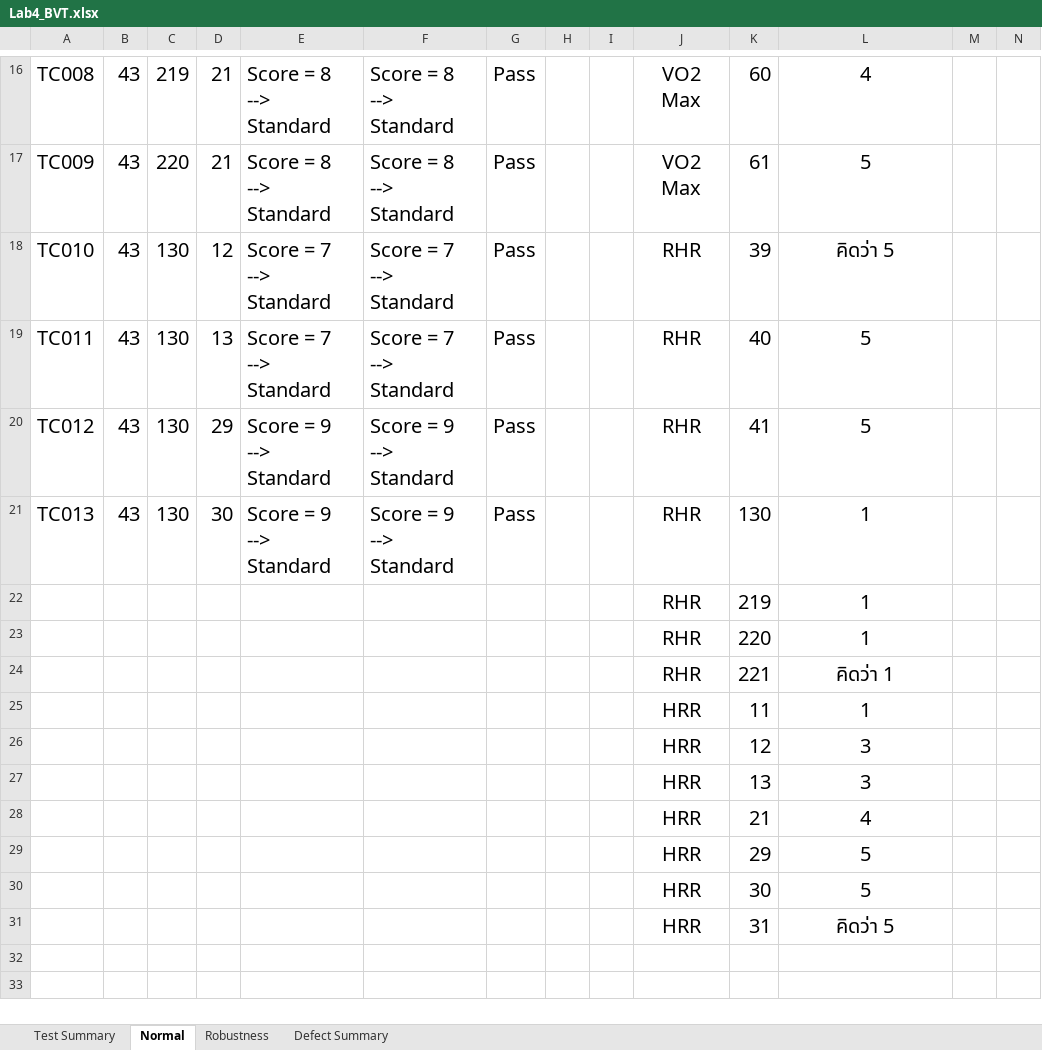
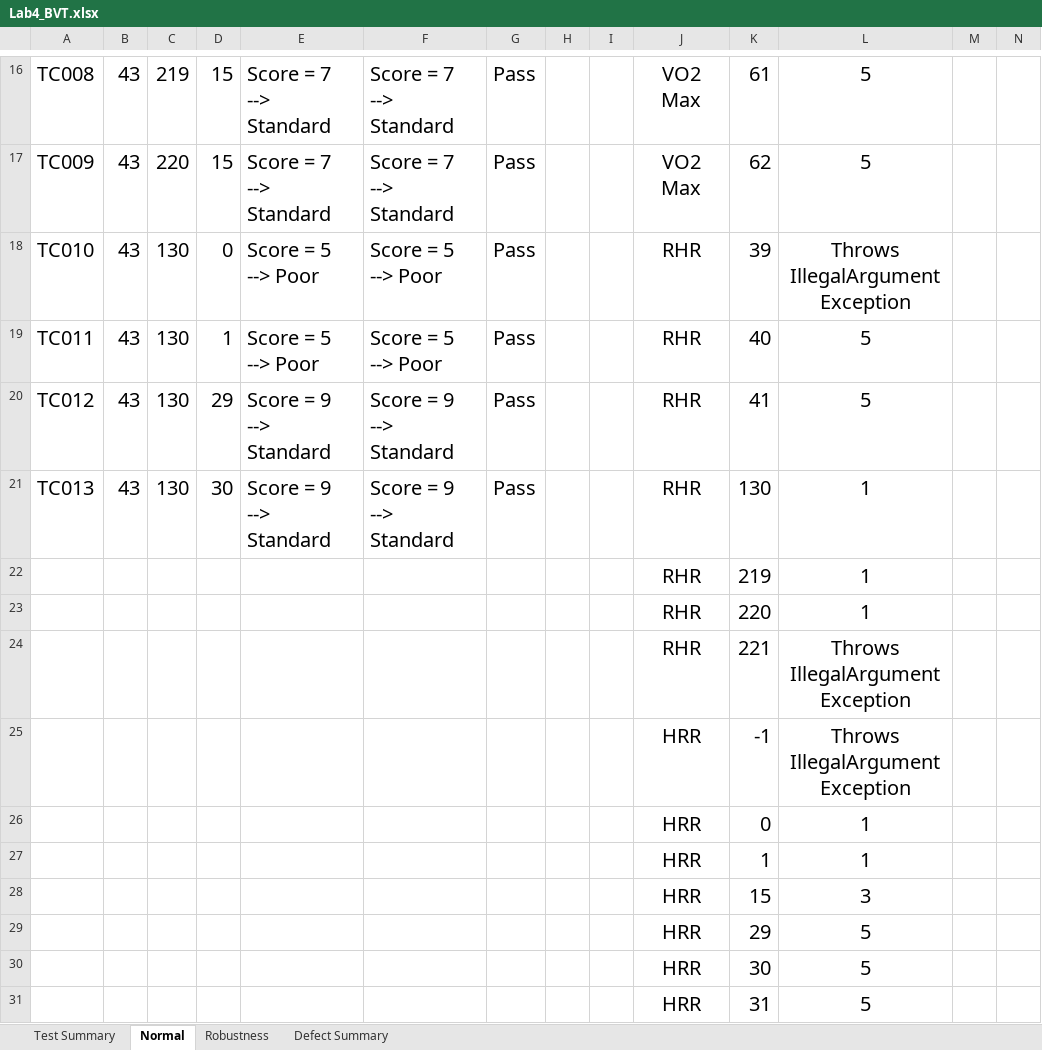
Before and after one commit to ZAG1A/SQA_Lab_04, an Excel workbook: Test Table/Lab4_BVT.xlsx, sheet Normal, drawn as a sheet; only a part is shown, gaps mark what is left out; values as stored, in another font and other column widths than the file's, no borders; charts and pictures not drawn; removed rows and columns are numbered as before the commit, all else as after; rows hold the shown columns only; the diff covers the shown part only; the diff names each change by its address in the sheet, - before the commit and + after, or states it on an @@ line.

Commit message:
Fix Normal Test plan and update result of JUnit Test.

```diff
--- a/Test Table/Lab4_BVT.xlsx (sheet Normal)
+++ b/Test Table/Lab4_BVT.xlsx (sheet Normal)
-D16:D17: 21
+D16:D17: 15
-E16:E17: Score = 8 --> Standard
+E16:E17: Score = 7 --> Standard
-F16:F17: Score = 8 --> Standard
+F16:F17: Score = 7 --> Standard
-K16: 60
+K16: 61
-L16: 4
+L16: 5
-K17: 61
+K17: 62
-D18: 12
+D18: 0
-E18:E19: Score = 7 --> Standard
+E18:E19: Score = 5 --> Poor
-F18:F19: Score = 7 --> Standard
+F18:F19: Score = 5 --> Poor
-L18: คิดว่า 5
+L18: Throws IllegalArgumentException
-D19: 13
+D19: 1
-L24: คิดว่า 1
+L24: Throws IllegalArgumentException
+row 25:  |  |  |  |  |  |  |  |  | HRR | -1 | Throws IllegalArgumentException
-K26: 11
+K26: 0
-row 26:  |  |  |  |  |  |  |  |  | HRR | 12 | 3
+row 27:  |  |  |  |  |  |  |  |  | HRR | 1 | 1
-K28: 13
+K28: 15
-row 28:  |  |  |  |  |  |  |  |  | HRR | 21 | 4
-L31: คิดว่า 5
+L31: 5
```
Also changed, not shown: 41 edited cells elsewhere in this sheet, sheet Robustness, 1 other file.
